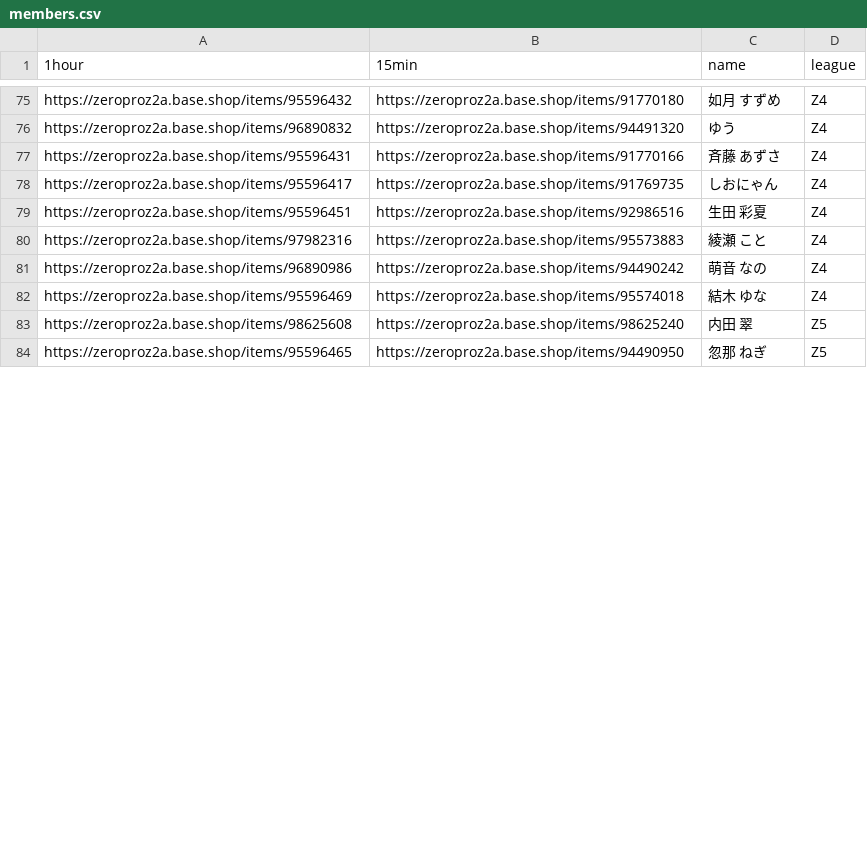
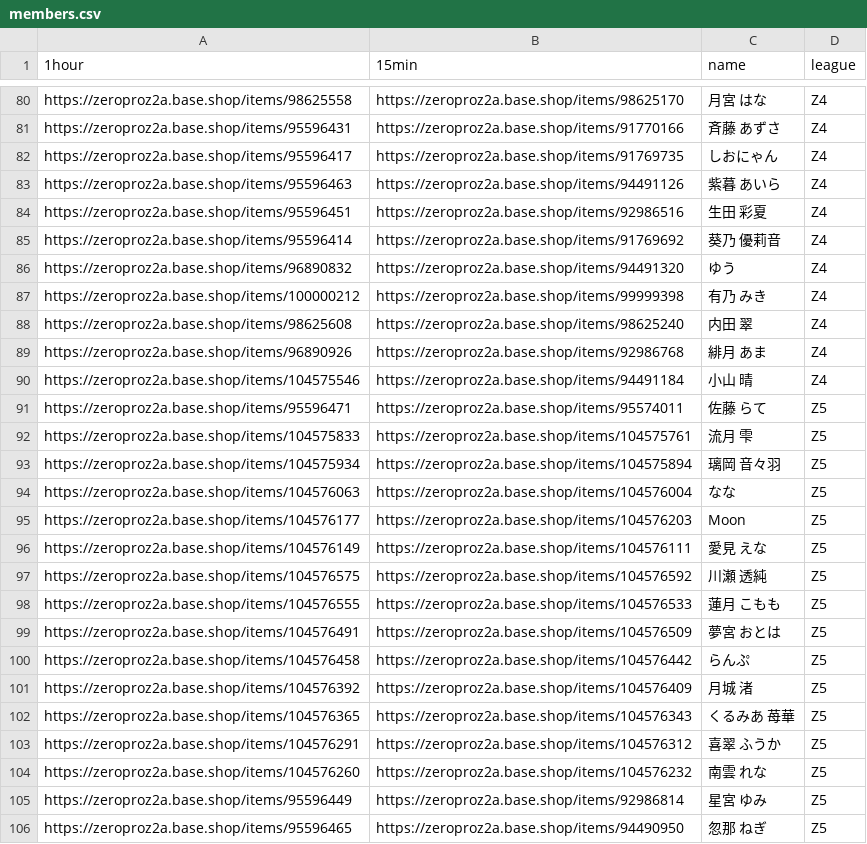
Before and after one commit to oji-3/zero_talkevent, a CSV file: members.csv, drawn as a sheet; only a part is shown, gaps mark what is left out; removed rows and columns are numbered as before the commit, all else as after; the diff covers the shown part only; the diff names each change by its address in the sheet, - before the commit and + after, or states it on an @@ line.

```diff
--- a/members.csv
+++ b/members.csv
-A80 (1hour): https://zeroproz2a.base.shop/items/95596432
+A80 (1hour): https://zeroproz2a.base.shop/items/98625558
-B80 (15min): https://zeroproz2a.base.shop/items/91770180
+B80 (15min): https://zeroproz2a.base.shop/items/98625170
-C80 (name): 如月 すずめ
+C80 (name): 月宮 はな
-row 76: https://zeroproz2a.base.shop/items/96890832 | https://zeroproz2a.base.shop/items/94491320 | ゆう | Z4
+row 83: https://zeroproz2a.base.shop/items/95596463 | https://zeroproz2a.base.shop/items/94491126 | 紫暮 あいら | Z4
-A85 (1hour): https://zeroproz2a.base.shop/items/97982316
+A85 (1hour): https://zeroproz2a.base.shop/items/95596414
-B85 (15min): https://zeroproz2a.base.shop/items/95573883
+B85 (15min): https://zeroproz2a.base.shop/items/91769692
-C85 (name): 綾瀬 こと
+C85 (name): 葵乃 優莉音
-A86 (1hour): https://zeroproz2a.base.shop/items/96890986
+A86 (1hour): https://zeroproz2a.base.shop/items/96890832
-B86 (15min): https://zeroproz2a.base.shop/items/94490242
+B86 (15min): https://zeroproz2a.base.shop/items/94491320
-C86 (name): 萌音 なの
+C86 (name): ゆう
-row 82: https://zeroproz2a.base.shop/items/95596469 | https://zeroproz2a.base.shop/items/95574018 | 結木 ゆな | Z4
+row 87: https://zeroproz2a.base.shop/items/100000212 | https://zeroproz2a.base.shop/items/99999398 | 有乃 みき | Z4
-D88 (league): Z5
+D88 (league): Z4
+row 89: https://zeroproz2a.base.shop/items/96890926 | https://zeroproz2a.base.shop/items/92986768 | 緋月 あま | Z4
+row 90: https://zeroproz2a.base.shop/items/104575546 | https://zeroproz2a.base.shop/items/94491184 | 小山 晴 | Z4
+row 91: https://zeroproz2a.base.shop/items/95596471 | https://zeroproz2a.base.shop/items/95574011 | 佐藤 らて | Z5
+row 92: https://zeroproz2a.base.shop/items/104575833 | https://zeroproz2a.base.shop/items/104575761 | 流月 雫 | Z5
+row 93: https://zeroproz2a.base.shop/items/104575934 | https://zeroproz2a.base.shop/items/104575894 | 璃岡 音々羽 | Z5
+row 94: https://zeroproz2a.base.shop/items/104576063 | https://zeroproz2a.base.shop/items/104576004 | なな | Z5
+row 95: https://zeroproz2a.base.shop/items/104576177 | https://zeroproz2a.base.shop/items/104576203 | Moon | Z5
+row 96: https://zeroproz2a.base.shop/items/104576149 | https://zeroproz2a.base.shop/items/104576111 | 愛見 えな | Z5
+row 97: https://zeroproz2a.base.shop/items/104576575 | https://zeroproz2a.base.shop/items/104576592 | 川瀬 透純 | Z5
+row 98: https://zeroproz2a.base.shop/items/104576555 | https://zeroproz2a.base.shop/items/104576533 | 蓮月 こもも | Z5
+row 99: https://zeroproz2a.base.shop/items/104576491 | https://zeroproz2a.base.shop/items/104576509 | 夢宮 おとは | Z5
+row 100: https://zeroproz2a.base.shop/items/104576458 | https://zeroproz2a.base.shop/items/104576442 | らんぷ | Z5
+row 101: https://zeroproz2a.base.shop/items/104576392 | https://zeroproz2a.base.shop/items/104576409 | 月城 渚 | Z5
+row 102: https://zeroproz2a.base.shop/items/104576365 | https://zeroproz2a.base.shop/items/104576343 | くるみあ 苺華 | Z5
+row 103: https://zeroproz2a.base.shop/items/104576291 | https://zeroproz2a.base.shop/items/104576312 | 喜翠 ふうか | Z5
+row 104: https://zeroproz2a.base.shop/items/104576260 | https://zeroproz2a.base.shop/items/104576232 | 南雲 れな | Z5
@@ row 87 moved to row 105: https://zeroproz2a.base.shop/items/95596… @@
```
Also changed, not shown: 13 added rows, 10 removed rows, 6 moved rows and 9 edited cells elsewhere in this file, 1 other file.
